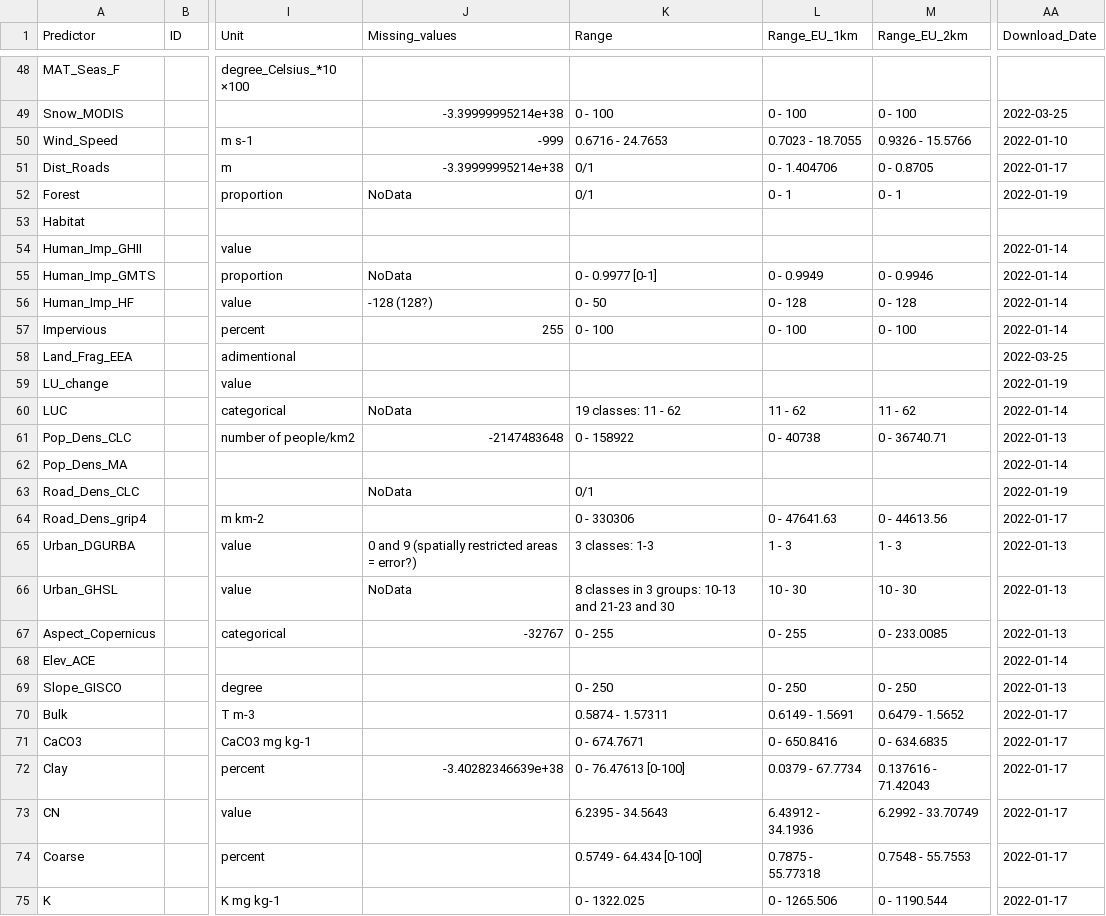
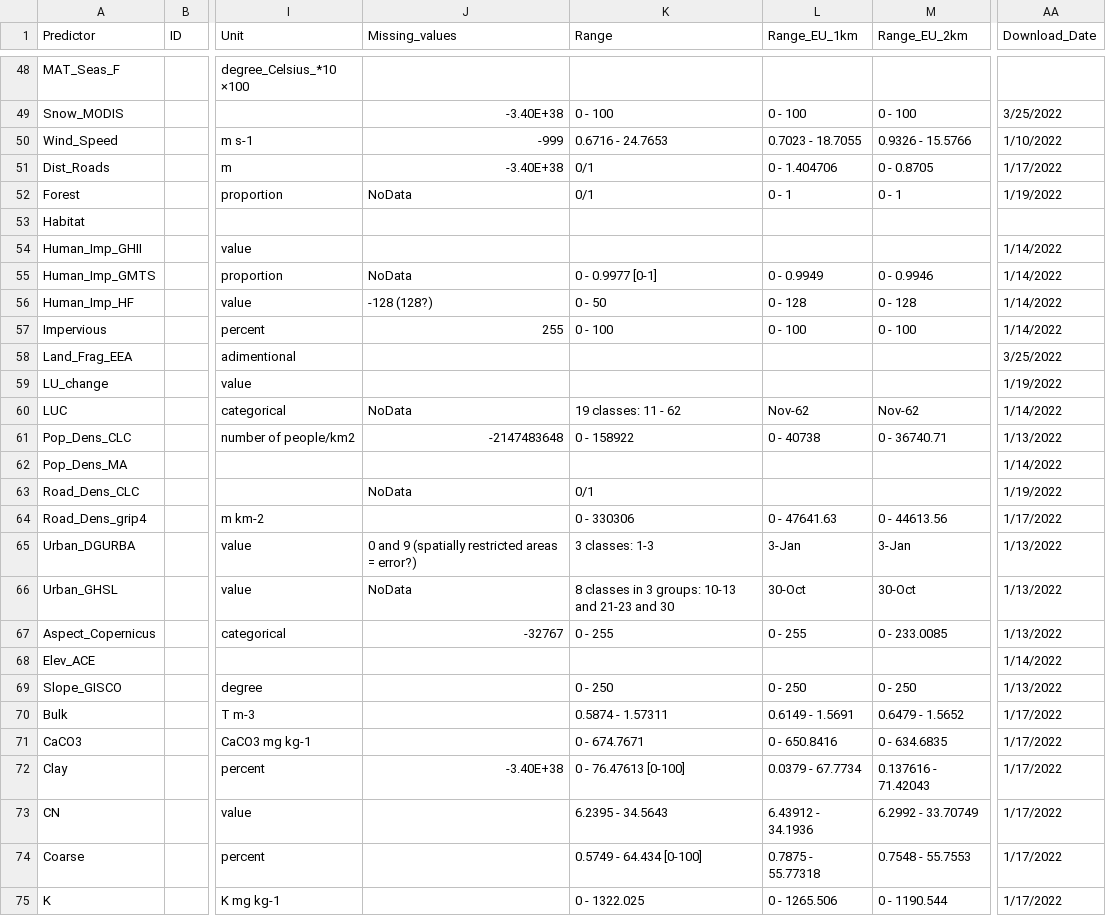
Before and after one commit to JeMaNd-r/SoilBiodiversity, a CSV file: doc/Env_Predictors_table.csv, drawn as a sheet; only a part is shown, gaps mark what is left out; the diff covers the shown part only; the diff names each change by its address in the sheet, - before the commit and + after, or states it on an @@ line.

```diff
--- a/doc/Env_Predictors_table.csv
+++ b/doc/Env_Predictors_table.csv
-J49 (Missing_values): -3.39999995214e+38
+J49 (Missing_values): -3.40E+38
-AA49 (Download_Date): 2022-03-25
+AA49 (Download_Date): 3/25/2022
-AA50 (Download_Date): 2022-01-10
+AA50 (Download_Date): 1/10/2022
-J51 (Missing_values): -3.39999995214e+38
+J51 (Missing_values): -3.40E+38
-AA51 (Download_Date): 2022-01-17
+AA51 (Download_Date): 1/17/2022
-AA52 (Download_Date): 2022-01-19
+AA52 (Download_Date): 1/19/2022
-AA54:AA57 (Download_Date): 2022-01-14
+AA54:AA57 (Download_Date): 1/14/2022
-AA58 (Download_Date): 2022-03-25
+AA58 (Download_Date): 3/25/2022
-AA59 (Download_Date): 2022-01-19
+AA59 (Download_Date): 1/19/2022
-L60 (Range_EU_1km): 11 - 62
+L60 (Range_EU_1km): Nov-62
-M60 (Range_EU_2km): 11 - 62
+M60 (Range_EU_2km): Nov-62
-AA60 (Download_Date): 2022-01-14
+AA60 (Download_Date): 1/14/2022
-AA61 (Download_Date): 2022-01-13
+AA61 (Download_Date): 1/13/2022
-AA62 (Download_Date): 2022-01-14
+AA62 (Download_Date): 1/14/2022
-AA63 (Download_Date): 2022-01-19
+AA63 (Download_Date): 1/19/2022
-AA64 (Download_Date): 2022-01-17
+AA64 (Download_Date): 1/17/2022
-L65 (Range_EU_1km): 1 - 3
+L65 (Range_EU_1km): 3-Jan
-M65 (Range_EU_2km): 1 - 3
+M65 (Range_EU_2km): 3-Jan
-AA65:AA67 (Download_Date): 2022-01-13
+AA65:AA67 (Download_Date): 1/13/2022
-L66 (Range_EU_1km): 10 - 30
+L66 (Range_EU_1km): 30-Oct
-M66 (Range_EU_2km): 10 - 30
+M66 (Range_EU_2km): 30-Oct
-AA68 (Download_Date): 2022-01-14
+AA68 (Download_Date): 1/14/2022
-AA69 (Download_Date): 2022-01-13
+AA69 (Download_Date): 1/13/2022
-AA70:AA75 (Download_Date): 2022-01-17
+AA70:AA75 (Download_Date): 1/17/2022
-J72 (Missing_values): -3.40282346639e+38
+J72 (Missing_values): -3.40E+38
```
Also changed, not shown: 97 edited cells elsewhere in this file.
